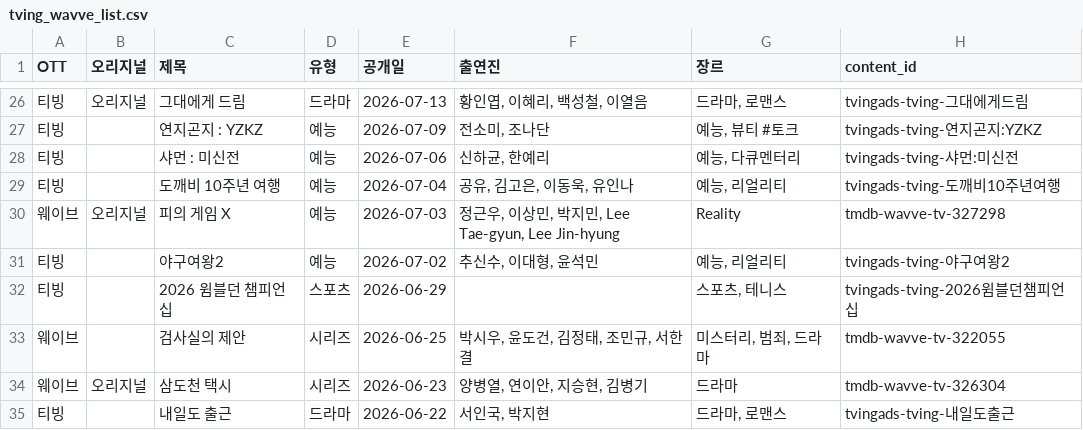
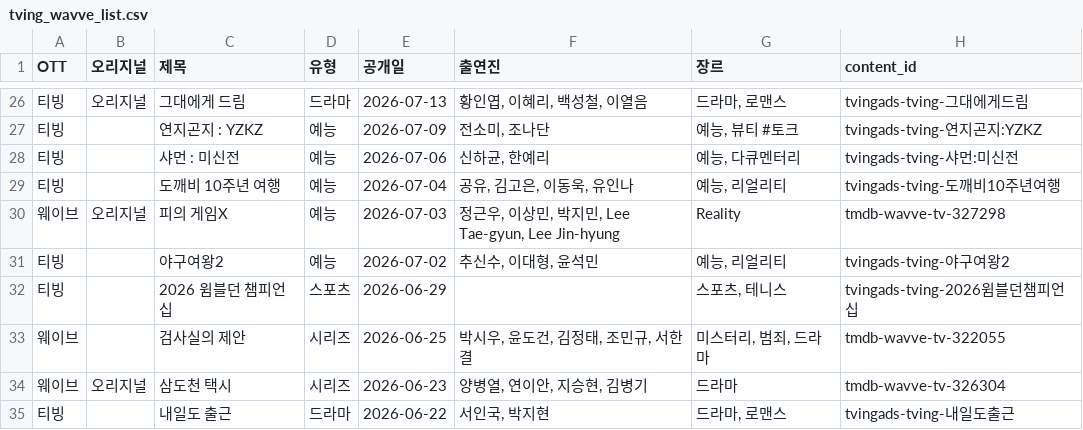
Before and after one commit to ktnasmedia/guide-portal, a CSV file: tving_wavve_list.csv, drawn as a sheet; only a part is shown, gaps mark what is left out.

```diff
--- a/tving_wavve_list.csv
+++ b/tving_wavve_list.csv
@@ -29,3 +29,3 @@
 티빙,,도깨비 10주년 여행,예능,2026-07-04,"공유, 김고은, 이동욱, 유인나","예능, 리얼리티",tvingads-tving-도깨비10주년여행
-웨이브,오리지널,피의 게임 X,예능,2026-07-03,"정근우, 이상민, 박지민, Lee Tae-gyun, Lee Jin-hyung",Reality,tmdb-wavve-tv-327298
+웨이브,오리지널,피의 게임X,예능,2026-07-03,"정근우, 이상민, 박지민, Lee Tae-gyun, Lee Jin-hyung",Reality,tmdb-wavve-tv-327298
 티빙,,야구여왕2,예능,2026-07-02,"추신수, 이대형, 윤석민","예능, 리얼리티",tvingads-tving-야구여왕2
```
Also changed, not shown: 3 other files.
